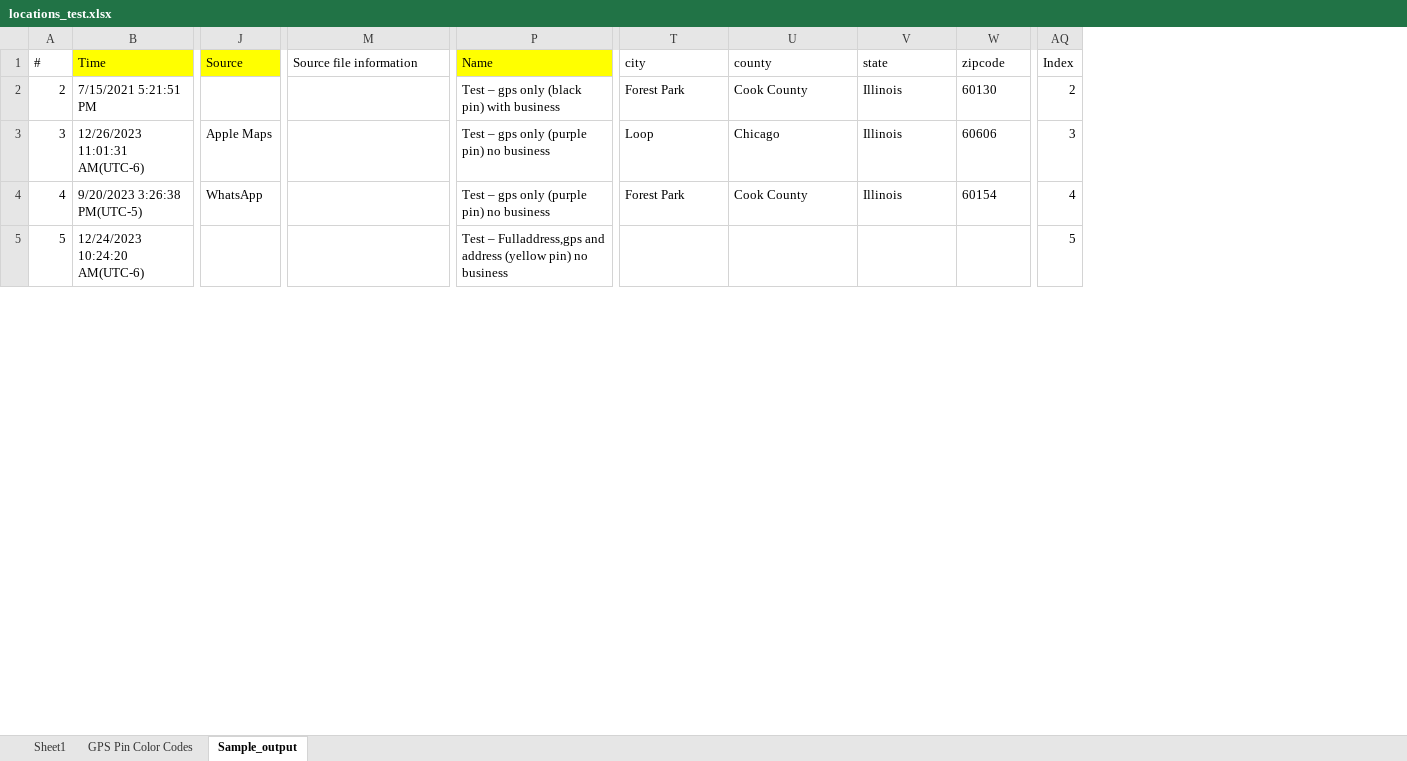
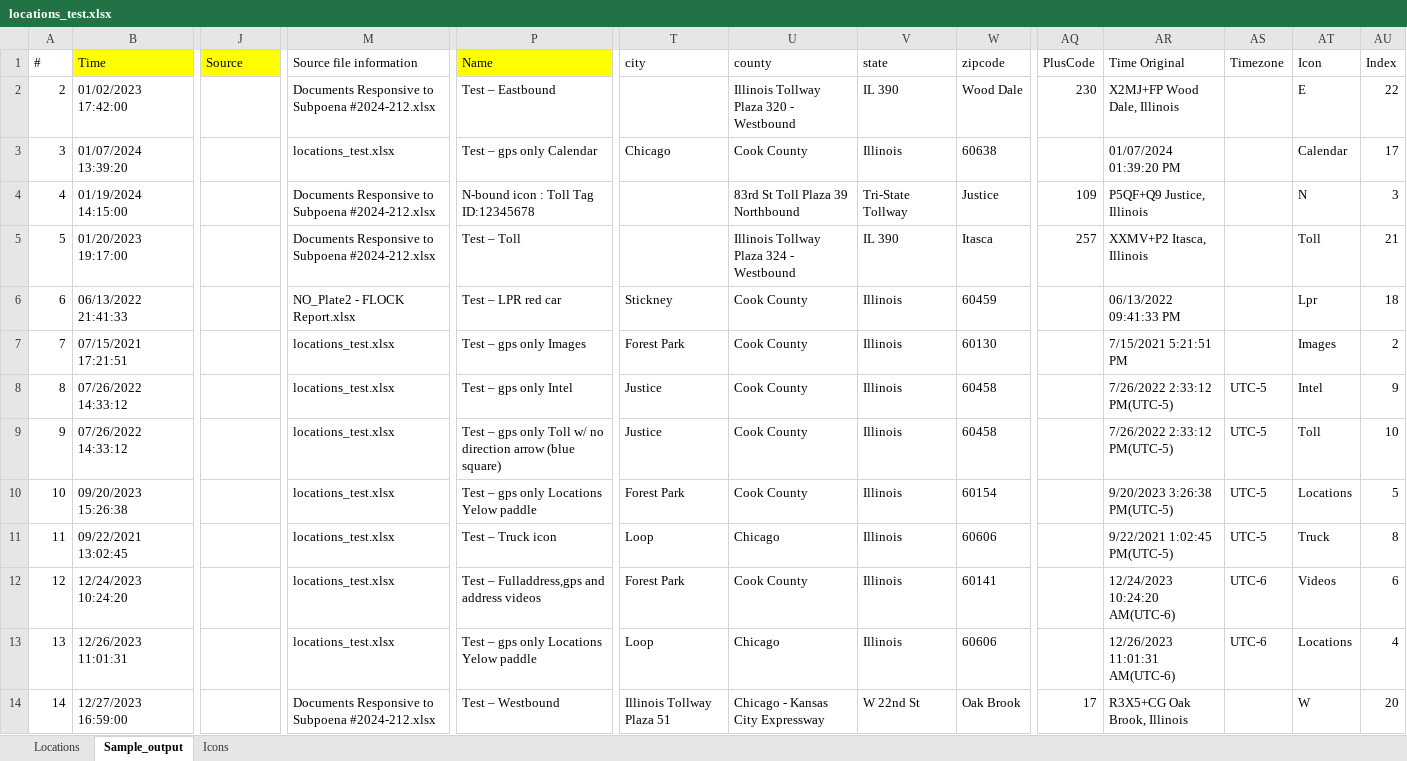
Before and after one commit to LincolnLandForensics/HodgePodge, an Excel workbook: locations_test.xlsx, sheet Sample_output, drawn as a sheet; only a part is shown, gaps mark what is left out; values as stored, in another font and other column widths than the file's, no borders; removed rows and columns are numbered as before the commit, all else as after; rows hold the shown columns only; the diff covers the shown part only; the diff names each change by its address in the sheet, - before the commit and + after, or states it on an @@ line.

Commit message:
added icons togps2address

```diff
--- a/locations_test.xlsx (sheet Sample_output)
+++ b/locations_test.xlsx (sheet Sample_output)
-sheet tab: Sheet1
+sheet tab: Locations
-sheet tab: GPS Pin Color Codes
+sheet tab: Icons
+column AQ (PlusCode), empty
+column AR (Time Original), row 7: 7/15/2021 5:21:51 PM; row 10: 9/20/2023 3:26:38 PM(UTC-5); row 12: 12/24/2023 10:24:20 AM(UTC-6)
+column AS (Timezone), row 10: UTC-5; row 12: UTC-6
+column AT (Icon), row 7: Images; row 10: Locations; row 12: Videos
+row 2: 2 | 01/02/2023 17:42:00 |  | Documents Responsive to Subpoena #2024-212.xlsx | Test – Eastbound |  | Illinois Tollway Plaza 320 - Westbound | IL 390 | Wood Dale | 230 | X2MJ+FP Wood Dale, Illinois |  | E | 22
+row 3: 3 | 01/07/2024 13:39:20 |  | locations_test.xlsx | Test – gps only Calendar | Chicago | Cook County | Illinois | 60638 |  | 01/07/2024 01:39:20 PM |  | Calendar | 17
+row 4: 4 | 01/19/2024 14:15:00 |  | Documents Responsive to Subpoena #2024-212.xlsx | N-bound icon : Toll Tag ID:12345678 |  | 83rd St Toll Plaza 39 Northbound | Tri-State Tollway | Justice | 109 | P5QF+Q9 Justice, Illinois |  | N | 3
+row 5: 5 | 01/20/2023 19:17:00 |  | Documents Responsive to Subpoena #2024-212.xlsx | Test – Toll |  | Illinois Tollway Plaza 324 - Westbound | IL 390 | Itasca | 257 | XXMV+P2 Itasca, Illinois |  | Toll | 21
+row 6: 6 | 06/13/2022 21:41:33 |  | NO_Plate2 - FLOCK Report.xlsx | Test – LPR red car | Stickney | Cook County | Illinois | 60459 |  | 06/13/2022 09:41:33 PM |  | Lpr | 18
@@ column A (#) renumbered between rows 7 and 21 @@
-B7 (Time): 7/15/2021 5:21:51 PM
+B7 (Time): 07/15/2021 17:21:51
-M7 (Source file information): (empty)
+M7 (Source file information): locations_test.xlsx
-P7 (Name): Test – gps only (black pin) with business
+P7 (Name): Test – gps only Images
-row 3: 3 | 12/26/2023 11:01:31 AM(UTC-6) | Apple Maps |  | Test – gps only (purple pin) no business | Loop | Chicago | Illinois | 60606 | 3
+row 8: 8 | 07/26/2022 14:33:12 |  | locations_test.xlsx | Test – gps only Intel | Justice | Cook County | Illinois | 60458 |  | 7/26/2022 2:33:12 PM(UTC-5) | UTC-5 | Intel | 9
+row 9: 9 | 07/26/2022 14:33:12 |  | locations_test.xlsx | Test – gps only Toll w/ no direction arrow (blue square) | Justice | Cook County | Illinois | 60458 |  | 7/26/2022 2:33:12 PM(UTC-5) | UTC-5 | Toll | 10
-B10 (Time): 9/20/2023 3:26:38 PM(UTC-5)
+B10 (Time): 09/20/2023 15:26:38
-J10 (Source): WhatsApp
+J10 (Source): (empty)
-M10 (Source file information): (empty)
+M10 (Source file information): locations_test.xlsx
-P10 (Name): Test – gps only (purple pin) no business
+P10 (Name): Test – gps only Locations Yelow paddle
-AU10 (Index): 4
+AU10 (Index): 5
+row 11: 11 | 09/22/2021 13:02:45 |  | locations_test.xlsx | Test – Truck icon | Loop | Chicago | Illinois | 60606 |  | 9/22/2021 1:02:45 PM(UTC-5) | UTC-5 | Truck | 8
-B12 (Time): 12/24/2023 10:24:20 AM(UTC-6)
+B12 (Time): 12/24/2023 10:24:20
-M12 (Source file information): (empty)
+M12 (Source file information): locations_test.xlsx
-P12 (Name): …and address (yellow pin) no business
+P12 (Name): …and address videos
-T12 (city): (empty)
+T12 (city): Forest Park
-U12 (county): (empty)
+U12 (county): Cook County
-V12 (state): (empty)
+V12 (state): Illinois
-W12 (zipcode): (empty)
+W12 (zipcode): 60141
-AU12 (Index): 5
+AU12 (Index): 6
+row 13: 13 | 12/26/2023 11:01:31 |  | locations_test.xlsx | Test – gps only Locations Yelow paddle | Loop | Chicago | Illinois | 60606 |  | 12/26/2023 11:01:31 AM(UTC-6) | UTC-6 | Locations | 4
+row 14: 14 | 12/27/2023 16:59:00 |  | Documents Responsive to Subpoena #2024-212.xlsx | Test – Westbound | Illinois Tollway Plaza 51 | Chicago - Kansas City Expressway | W 22nd St | Oak Brook | 17 | R3X5+CG Oak Brook, Illinois |  | W | 20
```
Also changed, not shown: 5 added rows, 7 removed rows, 21 edited cells and cell formats elsewhere in this sheet, sheet Locations, charts or pictures.
